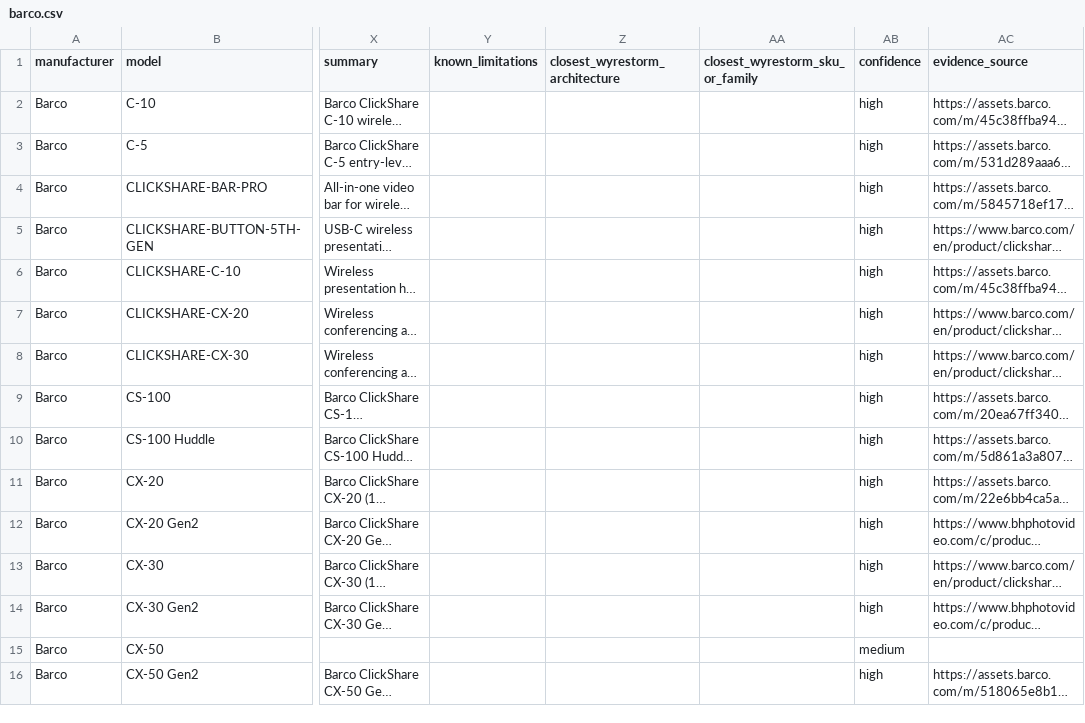
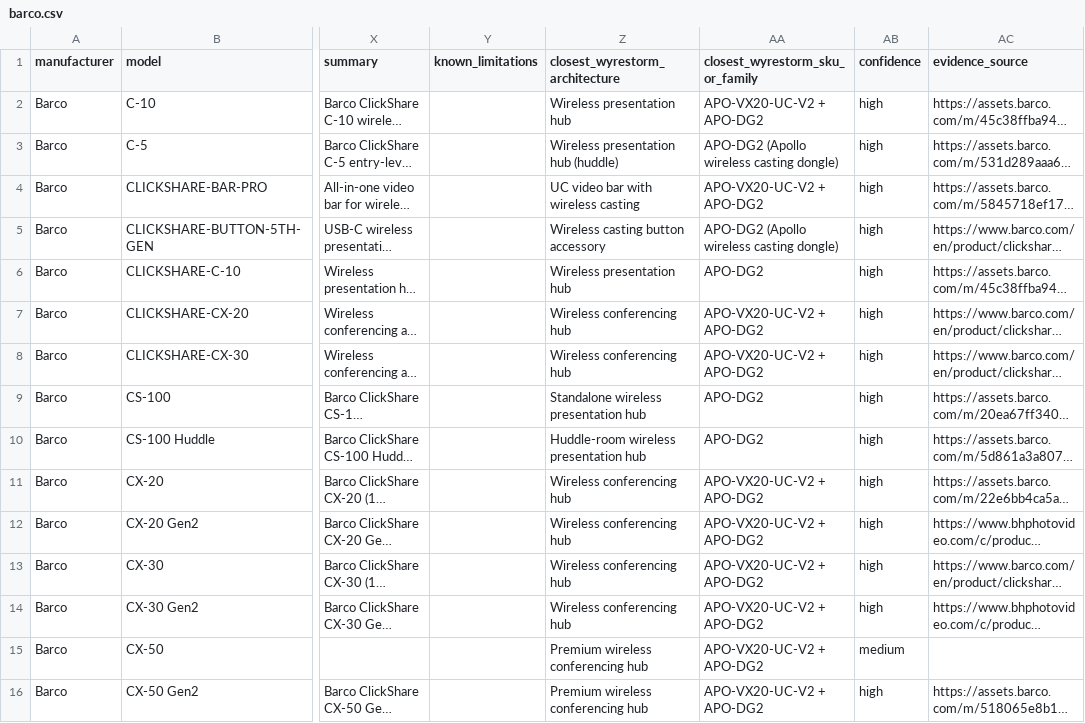
Before and after one commit to SteveTechApp/Wingman, a CSV file: data-sources/competitors/barco.csv, drawn as a sheet; only a part is shown, gaps mark what is left out; long unchanged cells end in …; the diff names each change by its address in the sheet, - before the commit and + after, or states it on an @@ line.

```diff
--- a/data-sources/competitors/barco.csv
+++ b/data-sources/competitors/barco.csv
-Z2 (closest_wyrestorm_architecture): (empty)
+Z2 (closest_wyrestorm_architecture): Wireless presentation hub
-AA2 (closest_wyrestorm_sku_or_family): (empty)
+AA2 (closest_wyrestorm_sku_or_family): APO-VX20-UC-V2 + APO-DG2
-Z3 (closest_wyrestorm_architecture): (empty)
+Z3 (closest_wyrestorm_architecture): Wireless presentation hub (huddle)
-AA3 (closest_wyrestorm_sku_or_family): (empty)
+AA3 (closest_wyrestorm_sku_or_family): APO-DG2 (Apollo wireless casting dongle)
-Z4 (closest_wyrestorm_architecture): (empty)
+Z4 (closest_wyrestorm_architecture): UC video bar with wireless casting
-AA4 (closest_wyrestorm_sku_or_family): (empty)
+AA4 (closest_wyrestorm_sku_or_family): APO-VX20-UC-V2 + APO-DG2
-Z5 (closest_wyrestorm_architecture): (empty)
+Z5 (closest_wyrestorm_architecture): Wireless casting button accessory
-AA5 (closest_wyrestorm_sku_or_family): (empty)
+AA5 (closest_wyrestorm_sku_or_family): APO-DG2 (Apollo wireless casting dongle)
-Z6 (closest_wyrestorm_architecture): (empty)
+Z6 (closest_wyrestorm_architecture): Wireless presentation hub
-AA6 (closest_wyrestorm_sku_or_family): (empty)
+AA6 (closest_wyrestorm_sku_or_family): APO-DG2
-Z7:Z8 (closest_wyrestorm_architecture): (empty)
+Z7:Z8 (closest_wyrestorm_architecture): Wireless conferencing hub
-AA7:AA8 (closest_wyrestorm_sku_or_family): (empty)
+AA7:AA8 (closest_wyrestorm_sku_or_family): APO-VX20-UC-V2 + APO-DG2
-Z9 (closest_wyrestorm_architecture): (empty)
+Z9 (closest_wyrestorm_architecture): Standalone wireless presentation hub
-AA9:AA10 (closest_wyrestorm_sku_or_family): (empty)
+AA9:AA10 (closest_wyrestorm_sku_or_family): APO-DG2
-Z10 (closest_wyrestorm_architecture): (empty)
+Z10 (closest_wyrestorm_architecture): Huddle-room wireless presentation hub
-Z11:Z14 (closest_wyrestorm_architecture): (empty)
+Z11:Z14 (closest_wyrestorm_architecture): Wireless conferencing hub
-AA11:AA16 (closest_wyrestorm_sku_or_family): (empty)
+AA11:AA16 (closest_wyrestorm_sku_or_family): APO-VX20-UC-V2 + APO-DG2
-Z15:Z16 (closest_wyrestorm_architecture): (empty)
+Z15:Z16 (closest_wyrestorm_architecture): Premium wireless conferencing hub
```
Also changed, not shown: data-sources/competitors/avpro-edge.csv, data-sources/competitors/birddog.csv, 18 other files.
